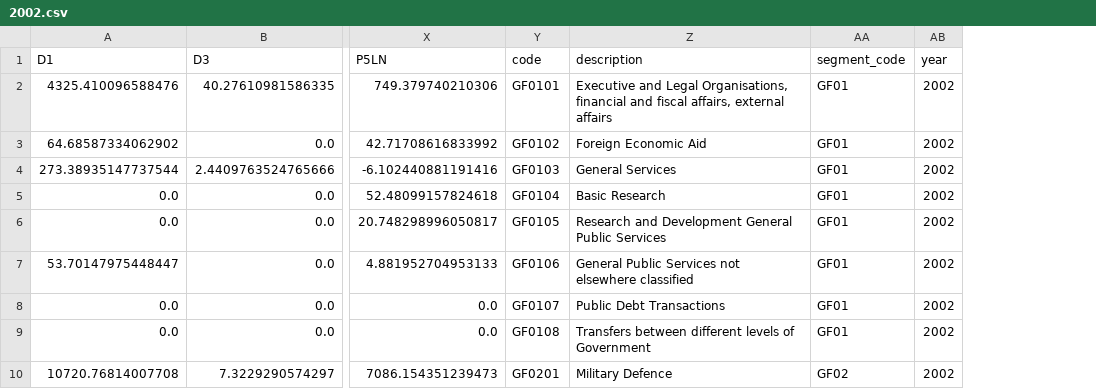
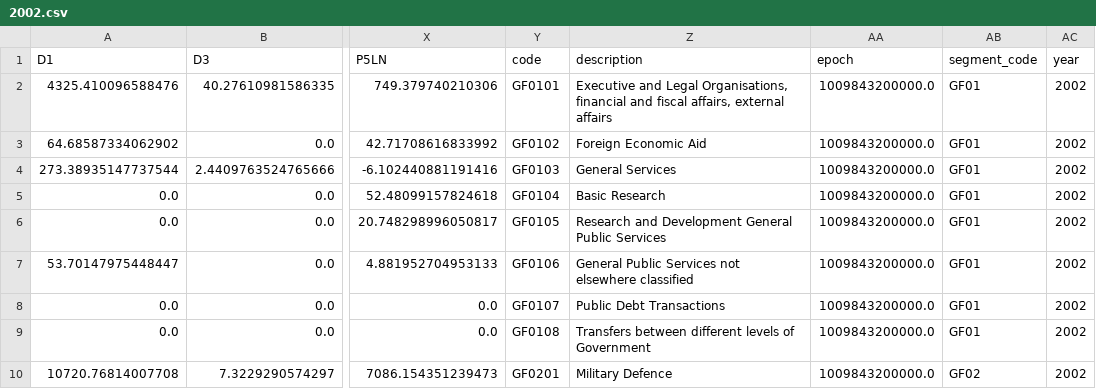
Before and after one commit to miscellane/extra, a CSV file: warehouse/expenditure/revalued/2002.csv, drawn as a sheet; only a part is shown, gaps mark what is left out; the diff names each change by its address in the sheet, - before the commit and + after, or states it on an @@ line.

Commit message:
Update warehouse/expenditure/revalued/*csv

```diff
--- a/warehouse/expenditure/revalued/2002.csv
+++ b/warehouse/expenditure/revalued/2002.csv
+column AA (epoch), rows 2-10: all 1009843200000.0
```
Also changed, not shown: warehouse/expenditure/revalued/2003.csv, warehouse/expenditure/revalued/2004.csv, 24 other files.
